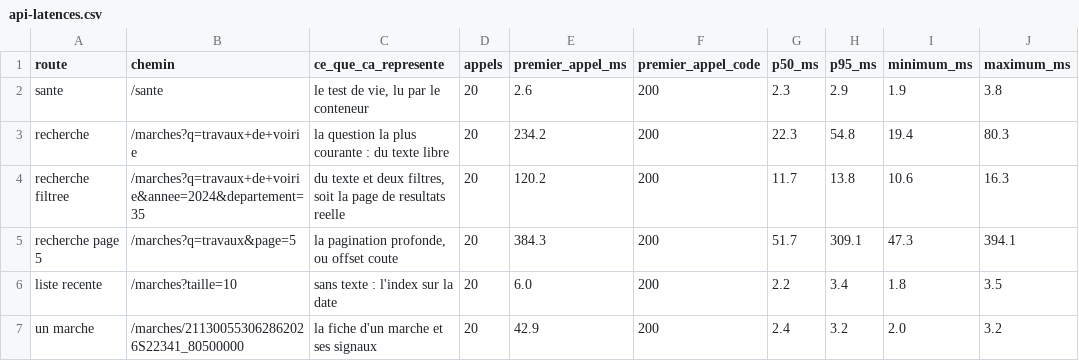
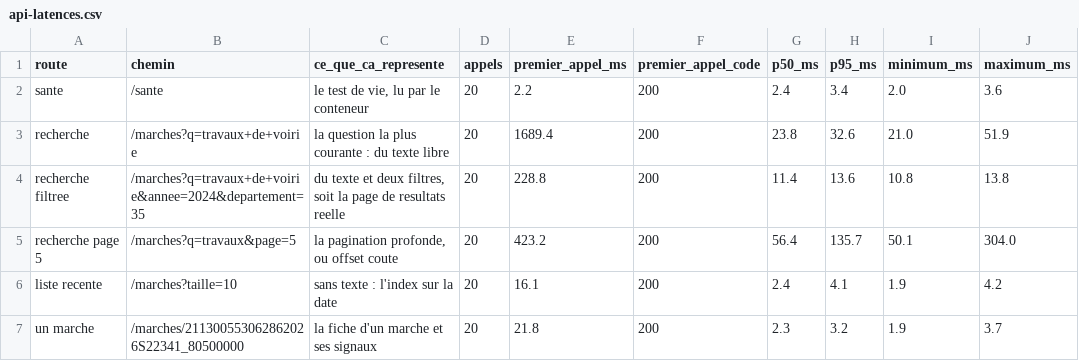
Before and after one commit to ELYSE-GIT/memoire-1-commande-publique, a CSV file: mesures/resultats/api-latences.csv, drawn as a sheet; only a part is shown; the diff covers the shown part only.

```diff
--- a/mesures/resultats/api-latences.csv
+++ b/mesures/resultats/api-latences.csv
@@ -1,7 +1,7 @@
 route,chemin,ce_que_ca_represente,appels,premier_appel_ms,premier_appel_code,p50_ms,p95_ms,minimum_ms,maximum_ms
-sante,/sante,"le test de vie, lu par le conteneur",20,2.6,200,2.3,2.9,1.9,3.8
-recherche,/marches?q=travaux+de+voirie,la question la plus courante : du texte libre,20,234.2,200,22.3,54.8,19.4,80.3
-recherche filtree,/marches?q=travaux+de+voirie&annee=2024&departement=35,"du texte et deux filtres, soit la page de resultats reelle",20,120.2,200,11.7,13.8,10.6,16.3
-recherche page 5,/marches?q=travaux&page=5,"la pagination profonde, ou offset coute",20,384.3,200,51.7,309.1,47.3,394.1
-liste recente,/marches?taille=10,sans texte : l'index sur la date,20,6.0,200,2.2,3.4,1.8,3.5
-un marche,/marches/211300553062862026S22341_80500000,la fiche d'un marche et ses signaux,20,42.9,200,2.4,3.2,2.0,3.2
+sante,/sante,"le test de vie, lu par le conteneur",20,2.2,200,2.4,3.4,2.0,3.6
+recherche,/marches?q=travaux+de+voirie,la question la plus courante : du texte libre,20,1689.4,200,23.8,32.6,21.0,51.9
+recherche filtree,/marches?q=travaux+de+voirie&annee=2024&departement=35,"du texte et deux filtres, soit la page de resultats reelle",20,228.8,200,11.4,13.6,10.8,13.8
+recherche page 5,/marches?q=travaux&page=5,"la pagination profonde, ou offset coute",20,423.2,200,56.4,135.7,50.1,304.0
+liste recente,/marches?taille=10,sans texte : l'index sur la date,20,16.1,200,2.4,4.1,1.9,4.2
+un marche,/marches/211300553062862026S22341_80500000,la fiche d'un marche et ses signaux,20,21.8,200,2.3,3.2,1.9,3.7
```
Also changed, not shown: 19 edited cells elsewhere in this file, mesures/resultats/api-classement.csv, mesures/resultats/api-resume.csv, 14 other files.
